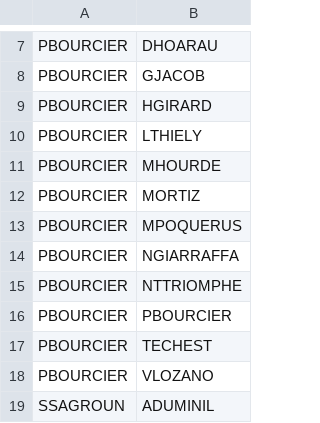
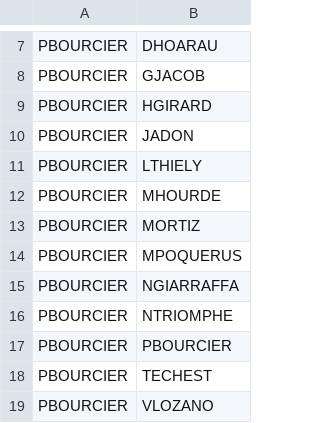
Before and after one commit to CebrailEVS/dbt_transform, a CSV file: data/reference_data/oracle_neshu/ref_oracle_neshu__roadman_gea.csv, drawn as a sheet; only a part is shown, gaps mark what is left out; the shorter side is filled out with more unchanged rows.

Commit message:
ref: ajout ref gea/rm pour bi appo [skip ci]

```diff
--- a/data/reference_data/oracle_neshu/ref_oracle_neshu__roadman_gea.csv
+++ b/data/reference_data/oracle_neshu/ref_oracle_neshu__roadman_gea.csv
@@ -9,2 +9,3 @@ PBOURCIER,GJACOB
 PBOURCIER,HGIRARD
+PBOURCIER,JADON
 PBOURCIER,LTHIELY
@@ -14,3 +15,3 @@ PBOURCIER,MPOQUERUS
 PBOURCIER,NGIARRAFFA
-PBOURCIER,NTTRIOMPHE
+PBOURCIER,NTRIOMPHE
 PBOURCIER,PBOURCIER
```
